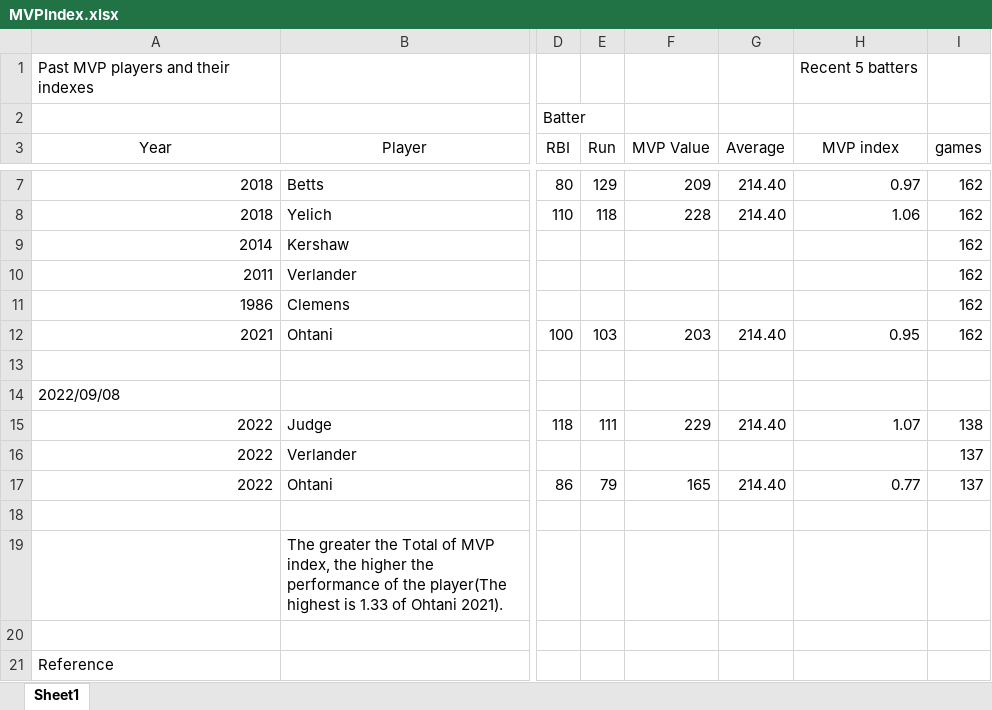
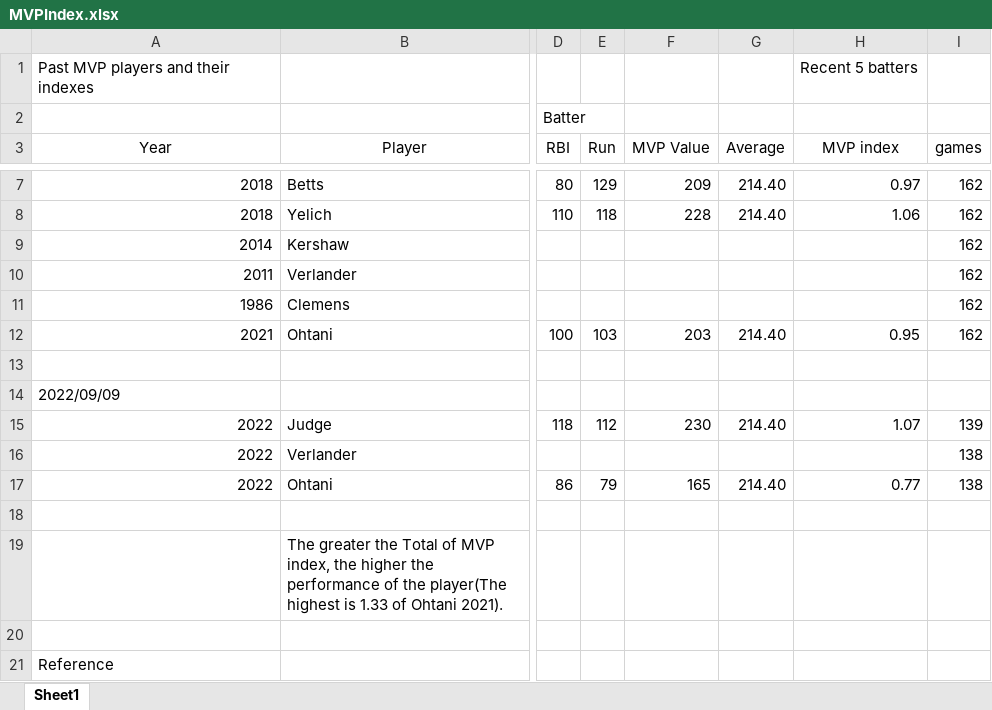
Before and after one commit to s-mineyama/MVPindex, an Excel workbook: MVPIndex.xlsx, sheet Sheet1, drawn as a sheet; only a part is shown, gaps mark what is left out; values as stored, in another font and other column widths than the file's, no borders; the diff names each change by its address in the sheet, - before the commit and + after, or states it on an @@ line.

Commit message:
9/9

```diff
--- a/MVPIndex.xlsx (sheet Sheet1)
+++ b/MVPIndex.xlsx (sheet Sheet1)
-A14 (Year): 2022/09/08
+A14 (Year): 2022/09/09
-E15 (Run): 111
+E15 (Run): 112
-F15 (MVP Value): 229
+F15 (MVP Value): 230
-I15 (games): 138
+I15 (games): 139
-I16:I17 (games): 137
+I16:I17 (games): 138
```
